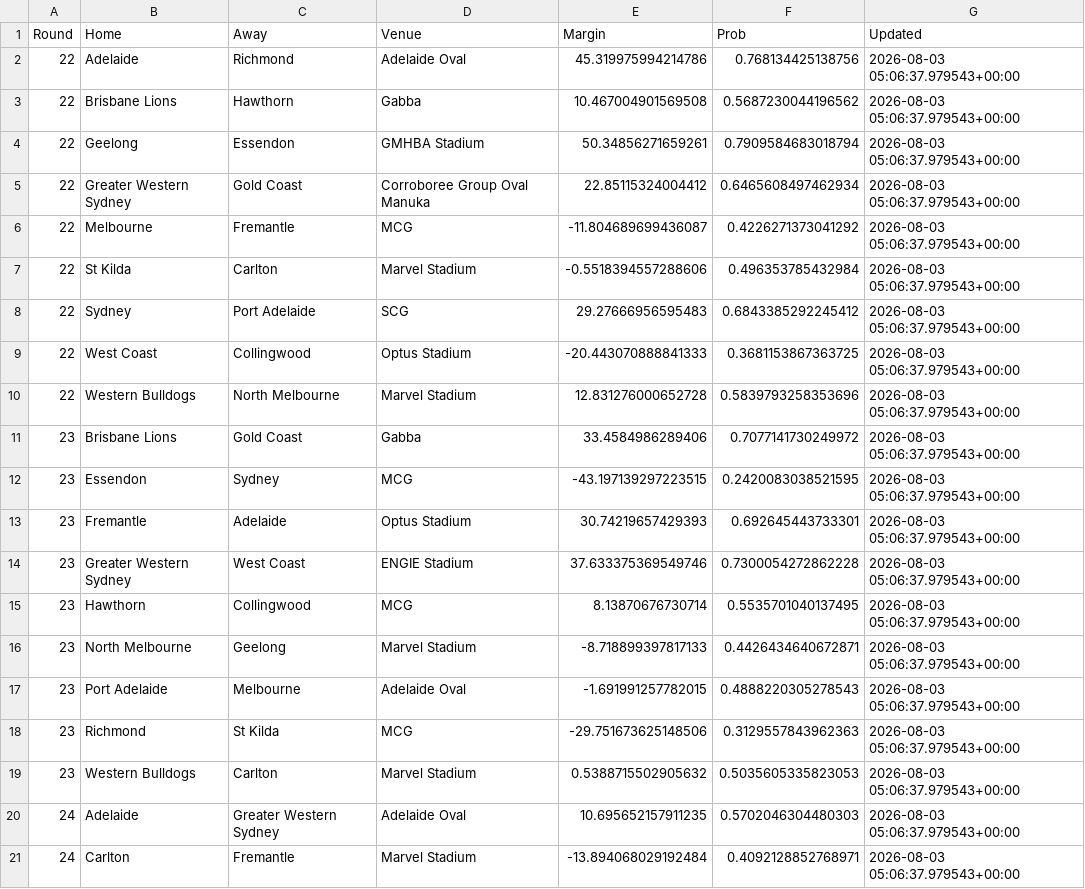
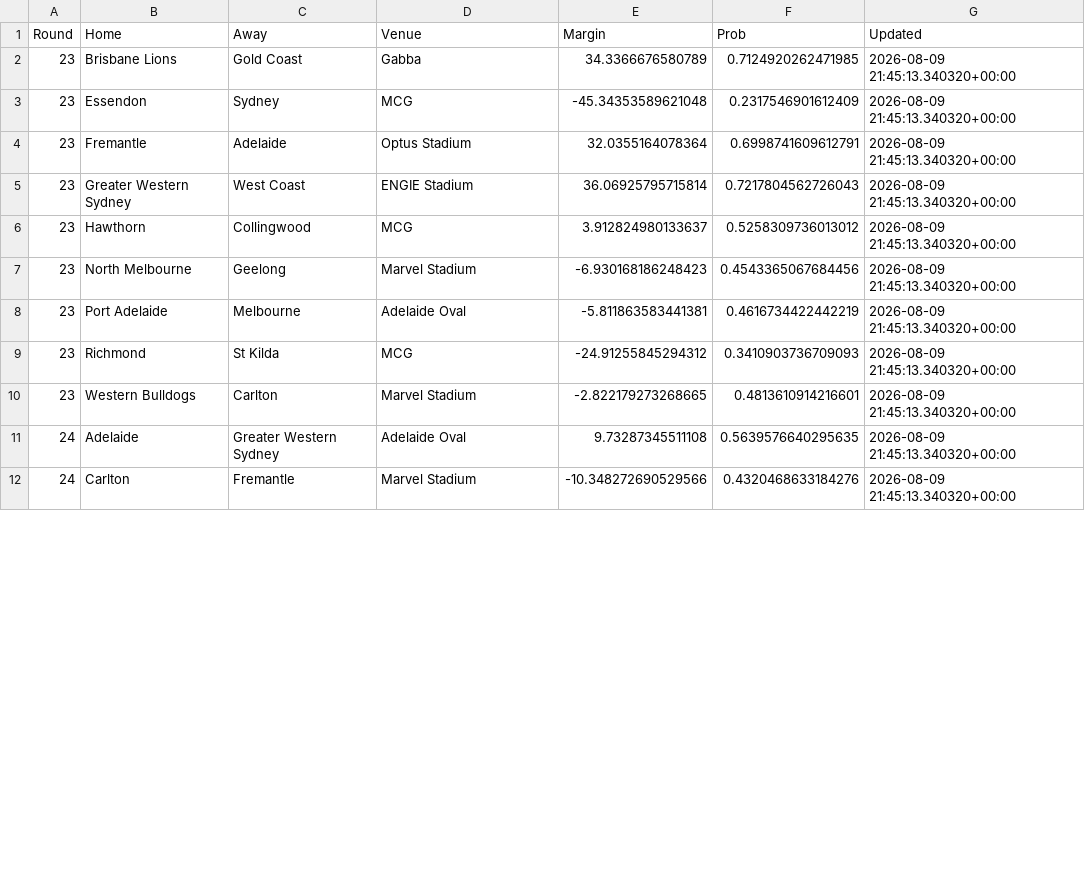
Before and after one commit to Edjwatson/edjwatson.github.io, a CSV file: data/SquiggleData/squiggle_predictions.csv, drawn as a sheet; only a part is shown; the diff covers the shown part only.

Commit message:
Round 23 Updates

```diff
--- a/data/SquiggleData/squiggle_predictions.csv
+++ b/data/SquiggleData/squiggle_predictions.csv
@@ -1,21 +1,12 @@
 Round,Home,Away,Venue,Margin,Prob,Updated
-22,Adelaide,Richmond,Adelaide Oval,45.319975994214786,0.768134425138756,2026-08-03 05:06:37.979543+00:00
-22,Brisbane Lions,Hawthorn,Gabba,10.467004901569508,0.5687230044196562,2026-08-03 05:06:37.979543+00:00
-22,Geelong,Essendon,GMHBA Stadium,50.34856271659261,0.7909584683018794,2026-08-03 05:06:37.979543+00:00
-22,Greater Western Sydney,Gold Coast,Corroboree Group Oval Manuka,22.85115324004412,0.6465608497462934,2026-08-03 05:06:37.979543+00:00
-22,Melbourne,Fremantle,MCG,-11.804689699436087,0.4226271373041292,2026-08-03 05:06:37.979543+00:00
-22,St Kilda,Carlton,Marvel Stadium,-0.5518394557288606,0.496353785432984,2026-08-03 05:06:37.979543+00:00
-22,Sydney,Port Adelaide,SCG,29.27666956595483,0.6843385292245412,2026-08-03 05:06:37.979543+00:00
-22,West Coast,Collingwood,Optus Stadium,-20.443070888841333,0.3681153867363725,2026-08-03 05:06:37.979543+00:00
-22,Western Bulldogs,North Melbourne,Marvel Stadium,12.831276000652728,0.5839793258353696,2026-08-03 05:06:37.979543+00:00
-23,Brisbane Lions,Gold Coast,Gabba,33.4584986289406,0.7077141730249972,2026-08-03 05:06:37.979543+00:00
-23,Essendon,Sydney,MCG,-43.197139297223515,0.2420083038521595,2026-08-03 05:06:37.979543+00:00
-23,Fremantle,Adelaide,Optus Stadium,30.74219657429393,0.692645443733301,2026-08-03 05:06:37.979543+00:00
-23,Greater Western Sydney,West Coast,ENGIE Stadium,37.633375369549746,0.7300054272862228,2026-08-03 05:06:37.979543+00:00
-23,Hawthorn,Collingwood,MCG,8.13870676730714,0.5535701040137495,2026-08-03 05:06:37.979543+00:00
-23,North Melbourne,Geelong,Marvel Stadium,-8.718899397817133,0.4426434640672871,2026-08-03 05:06:37.979543+00:00
-23,Port Adelaide,Melbourne,Adelaide Oval,-1.691991257782015,0.4888220305278543,2026-08-03 05:06:37.979543+00:00
-23,Richmond,St Kilda,MCG,-29.751673625148506,0.3129557843962363,2026-08-03 05:06:37.979543+00:00
-23,Western Bulldogs,Carlton,Marvel Stadium,0.5388715502905632,0.5035605335823053,2026-08-03 05:06:37.979543+00:00
-24,Adelaide,Greater Western Sydney,Adelaide Oval,10.695652157911235,0.5702046304480303,2026-08-03 05:06:37.979543+00:00
-24,Carlton,Fremantle,Marvel Stadium,-13.894068029192484,0.4092128852768971,2026-08-03 05:06:37.979543+00:00
+23,Brisbane Lions,Gold Coast,Gabba,34.3366676580789,0.7124920262471985,2026-08-09 21:45:13.340320+00:00
+23,Essendon,Sydney,MCG,-45.34353589621048,0.2317546901612409,2026-08-09 21:45:13.340320+00:00
+23,Fremantle,Adelaide,Optus Stadium,32.0355164078364,0.6998741609612791,2026-08-09 21:45:13.340320+00:00
+23,Greater Western Sydney,West Coast,ENGIE Stadium,36.06925795715814,0.7217804562726043,2026-08-09 21:45:13.340320+00:00
+23,Hawthorn,Collingwood,MCG,3.912824980133637,0.5258309736013012,2026-08-09 21:45:13.340320+00:00
+23,North Melbourne,Geelong,Marvel Stadium,-6.930168186248423,0.4543365067684456,2026-08-09 21:45:13.340320+00:00
+23,Port Adelaide,Melbourne,Adelaide Oval,-5.811863583441381,0.4616734422442219,2026-08-09 21:45:13.340320+00:00
+23,Richmond,St Kilda,MCG,-24.91255845294312,0.3410903736709093,2026-08-09 21:45:13.340320+00:00
+23,Western Bulldogs,Carlton,Marvel Stadium,-2.822179273268665,0.4813610914216601,2026-08-09 21:45:13.340320+00:00
+24,Adelaide,Greater Western Sydney,Adelaide Oval,9.73287345511108,0.5639576640295635,2026-08-09 21:45:13.340320+00:00
+24,Carlton,Fremantle,Marvel Stadium,-10.348272690529566,0.4320468633184276,2026-08-09 21:45:13.340320+00:00
```
Also changed, not shown: 29 edited cells elsewhere in this file, data/Simulations/blog_ladder_distribution.csv, data/Simulations/blog_summary_sims.csv, 10 other files.
